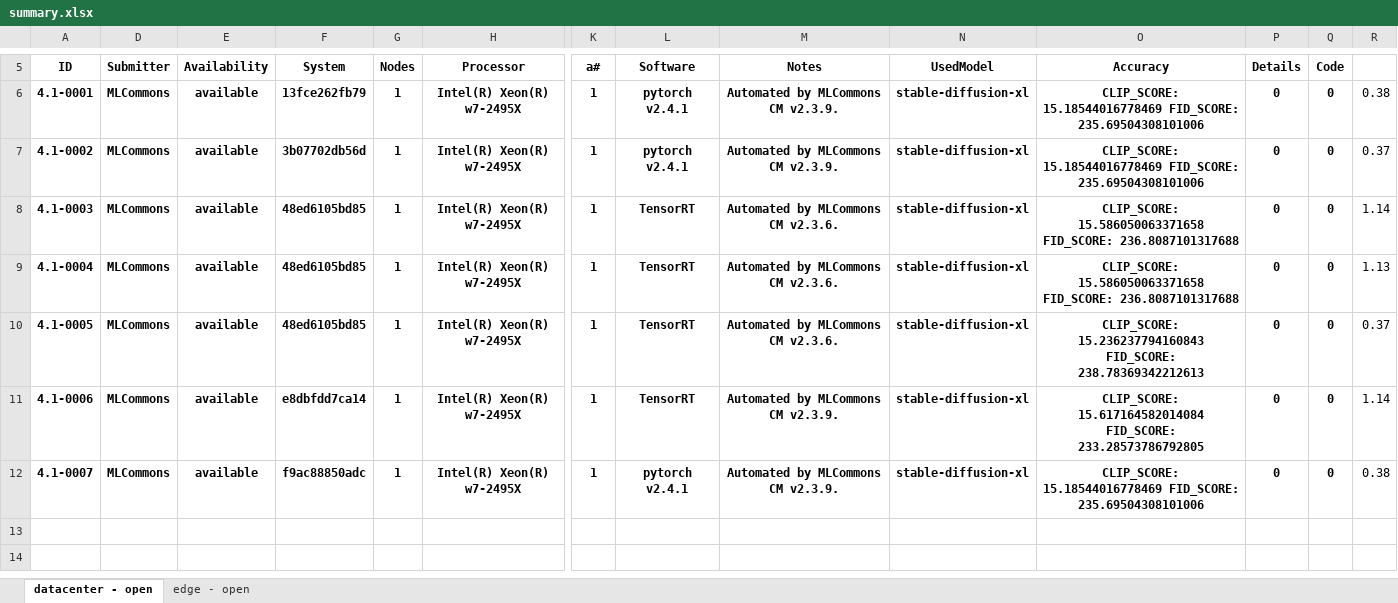
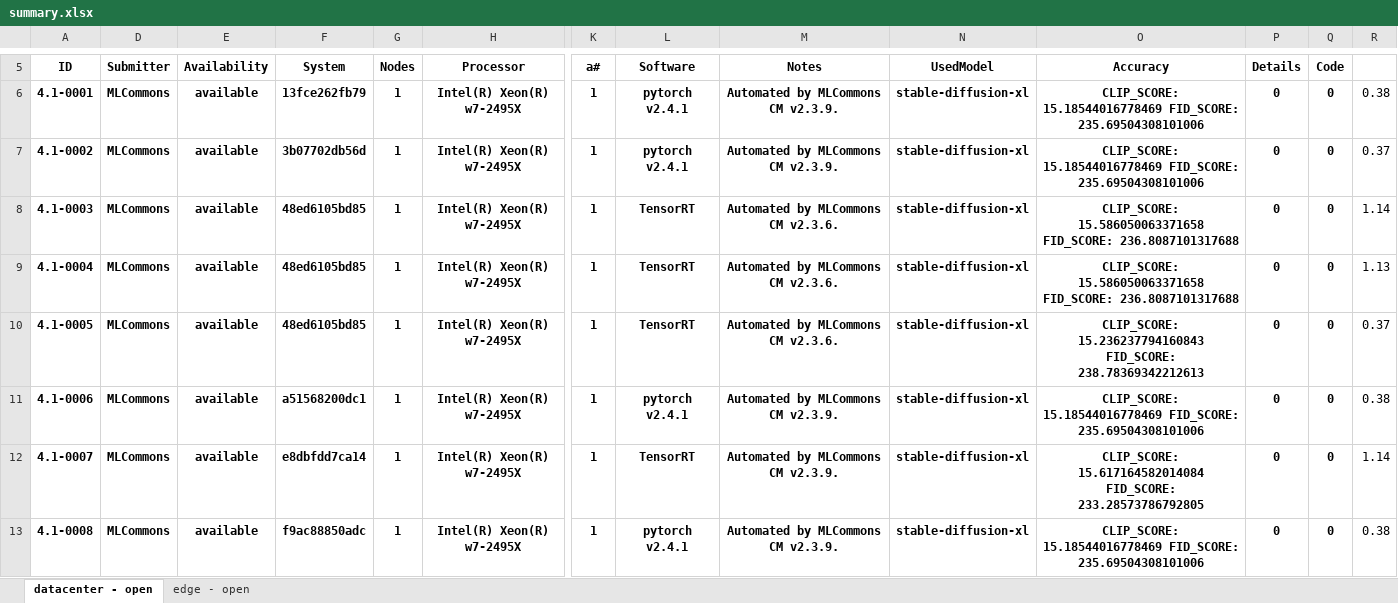
Before and after one commit to mlcommons/cm4mlperf-inference, an Excel workbook: summary.xlsx, sheet datacenter - open, drawn as a sheet; only a part is shown, gaps mark what is left out; values as stored, in another font and other column widths than the file's, no borders; conditional formats not drawn; rows hold the shown columns only; the diff names each change by its address in the sheet, - before the commit and + after, or states it on an @@ line.

Commit message:
Updated results summary

```diff
--- a/summary.xlsx (sheet datacenter - open)
+++ b/summary.xlsx (sheet datacenter - open)
-F11 (System): e8dbfdd7ca14
+F11 (System): a51568200dc1
-L11 (Software): TensorRT
+L11 (Software): pytorch v2.4.1
-O11 (Accuracy): CLIP_SCORE: 15.617164582014084 FID_SCORE: 233.28573786792805
+O11 (Accuracy): CLIP_SCORE: 15.18544016778469 FID_SCORE: 235.69504308101006
-R11: 1.14
+R11: 0.38
-F12 (System): f9ac88850adc
+F12 (System): e8dbfdd7ca14
-L12 (Software): pytorch v2.4.1
+L12 (Software): TensorRT
-O12 (Accuracy): CLIP_SCORE: 15.18544016778469 FID_SCORE: 235.69504308101006
+O12 (Accuracy): CLIP_SCORE: 15.617164582014084 FID_SCORE: 233.28573786792805
-R12: 0.38
+R12: 1.14
+row 13: 4.1-0008 | MLCommons | available | f9ac88850adc | 1 | Intel(R) Xeon(R) w7-2495X | 1 | pytorch v2.4.1 | Automated by MLCommons CM v2.3.9. | stable-diffusion-xl | CLIP_SCORE: 15.18544016778469 FID_SCORE: 235.69504308101006 | 0 | 0 | 0.38
```
Also changed, not shown: sheet edge - open, formulas that keep their value, hidden cells, 4 other files.
